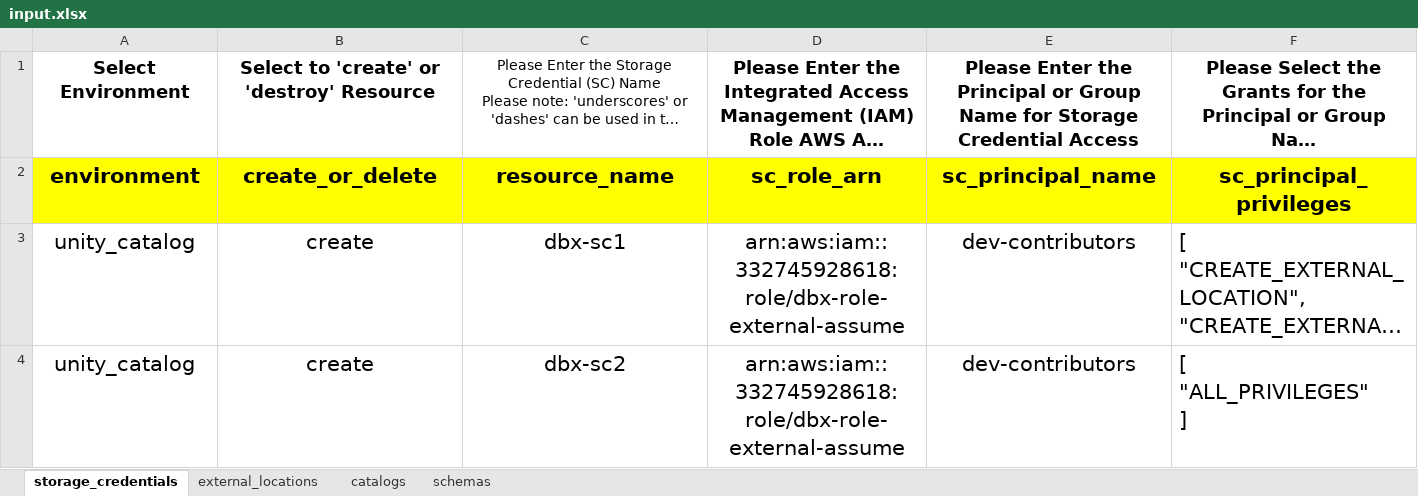
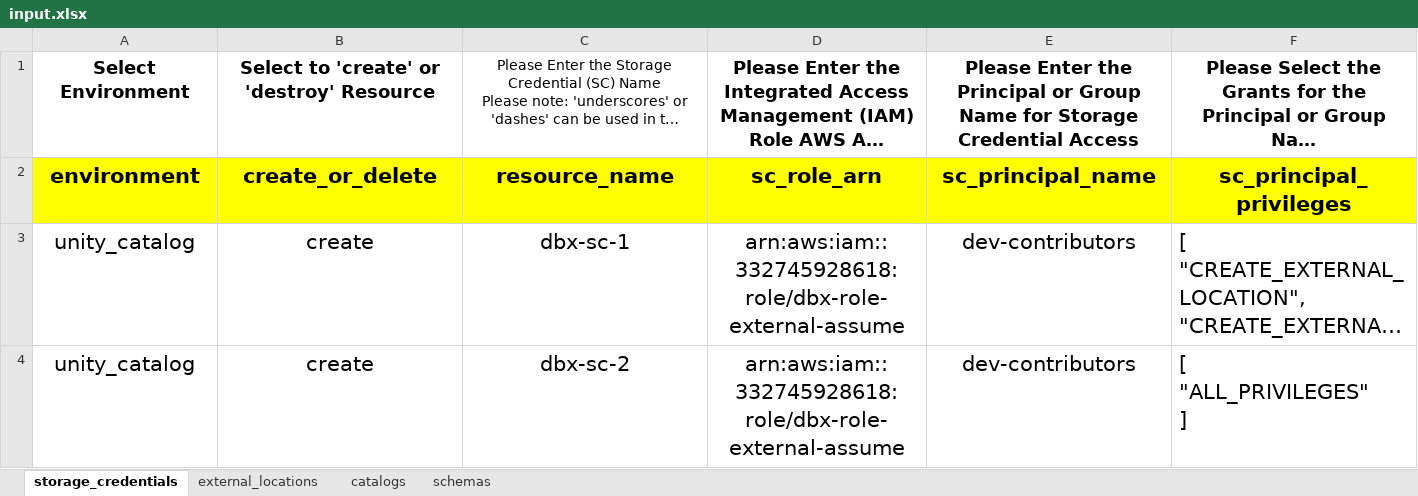
Before and after one commit to robert-altmiller/terraform_template_config, an Excel workbook: xlsxtojson/input.xlsx, sheet storage_credentials, drawn as a sheet; long unchanged cells end in …; values as stored, in another font and other column widths than the file's, no borders; the diff names each change by its address in the sheet, - before the commit and + after, or states it on an @@ line.

```diff
--- a/xlsxtojson/input.xlsx (sheet storage_credentials)
+++ b/xlsxtojson/input.xlsx (sheet storage_credentials)
-C3: dbx-sc1
+C3: dbx-sc-1
-C4: dbx-sc2
+C4: dbx-sc-2
```
Also changed, not shown: sheet external_locations, sheet catalogs, sheet schemas, 4 other files.
